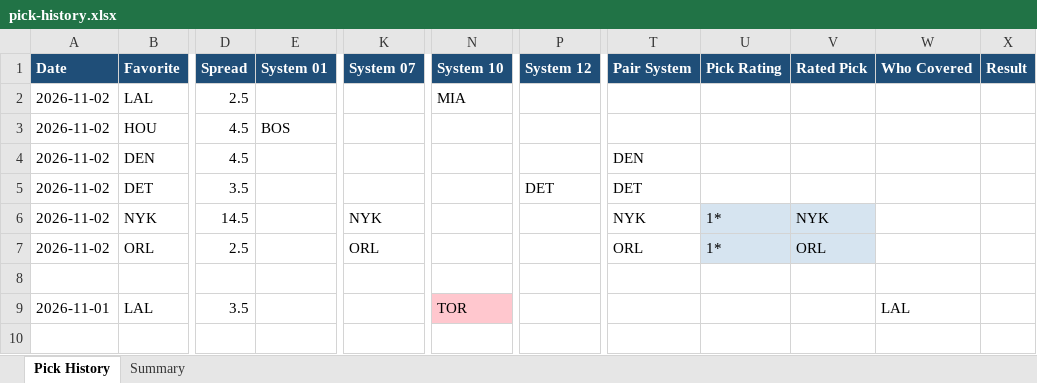
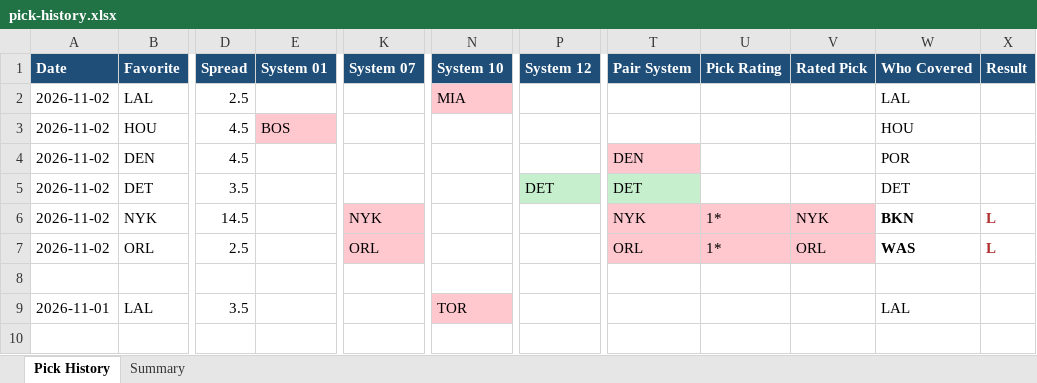
Before and after one commit to nbacomputerman-JimM/NBAModel, an Excel workbook: pick-history.xlsx, sheet Pick History, drawn as a sheet; only a part is shown, gaps mark what is left out; values as stored, in another font and other column widths than the file's, no borders; the diff names each change by its address in the sheet, - before the commit and + after, or states it on an @@ line.

Commit message:
Update picks page 2026-11-03 09:40

```diff
--- a/pick-history.xlsx (sheet Pick History)
+++ b/pick-history.xlsx (sheet Pick History)
-N2 fill: none
+N2 fill: #FFC7CE
-W2 (Who Covered): (empty)
+W2 (Who Covered): LAL
-E3 fill: none
+E3 fill: #FFC7CE
-W3 (Who Covered): (empty)
+W3 (Who Covered): HOU
-T4 fill: none
+T4 fill: #FFC7CE
-W4 (Who Covered): (empty)
+W4 (Who Covered): POR
-P5 fill: none
+P5 fill: #C6EFCE
-T5 fill: none
+T5 fill: #C6EFCE
-W5 (Who Covered): (empty)
+W5 (Who Covered): DET
-K6:K7 fill: none
+K6:K7 fill: #FFC7CE
-T6:T7 fill: none
+T6:T7 fill: #FFC7CE
-U6:V7 fill: #D6E4F0
+U6:V7 fill: #FFC7CE
-W6 (Who Covered): (empty)
+W6 (Who Covered): BKN
-X6:X7 (Result): (empty)
+X6:X7 (Result): L
-W7 (Who Covered): (empty)
+W7 (Who Covered): WAS
```
Also changed, not shown: sheet Summary, 2 other files.
